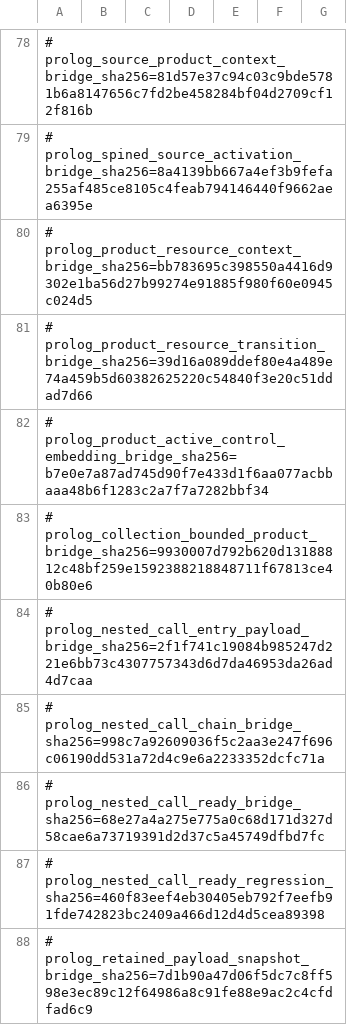
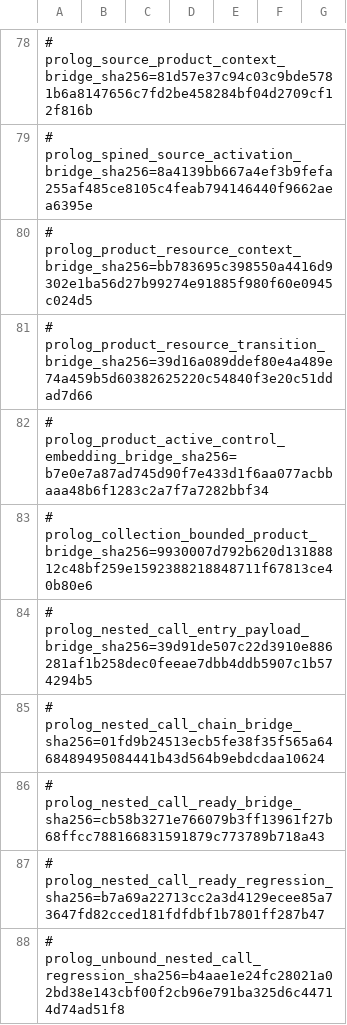
Before and after one commit to godelclaw/LeaTTa, a TSV file: diffbench/prolog-semantics-obligations.tsv, drawn as a sheet; only a part is shown, gaps mark what is left out; the diff covers the shown part only.

Commit message:
PLeaTTa: prove rooted unbound nested-call activation

```diff
--- a/diffbench/prolog-semantics-obligations.tsv
+++ b/diffbench/prolog-semantics-obligations.tsv
@@ -83,6 +83,6 @@
 # prolog_collection_bounded_product_bridge_sha256=9930007d792b620d13188812c48bf259e1592388218848711f67813ce40b80e6
-# prolog_nested_call_entry_payload_bridge_sha256=2f1f741c19084b985247d221e6bb73c4307757343d6d7da46953da26ad4d7caa
-# prolog_nested_call_chain_bridge_sha256=998c7a92609036f5c2aa3e247f696c06190dd531a72d4c9e6a2233352dcfc71a
-# prolog_nested_call_ready_bridge_sha256=68e27a4a275e775a0c68d171d327d58cae6a73719391d2d37c5a45749dfbd7fc
-# prolog_nested_call_ready_regression_sha256=460f83eef4eb30405eb792f7eefb91fde742823bc2409a466d12d4d5cea89398
-# prolog_retained_payload_snapshot_bridge_sha256=7d1b90a47d06f5dc7c8ff598e3ec89c12f64986a8c91fe88e9ac2c4cfdfad6c9
+# prolog_nested_call_entry_payload_bridge_sha256=39d91de507c22d3910e886281af1b258dec0feeae7dbb4ddb5907c1b574294b5
+# prolog_nested_call_chain_bridge_sha256=01fd9b24513ecb5fe38f35f565a6468489495084441b43d564b9ebdcdaa10624
+# prolog_nested_call_ready_bridge_sha256=cb58b3271e766079b3ff13961f27b68ffcc788166831591879c773789b718a43
+# prolog_nested_call_ready_regression_sha256=b7a69a22713cc2a3d4129ecee85a73647fd82cced181fdfdbf1b7801ff287b47
+# prolog_unbound_nested_call_regression_sha256=b4aae1e24fc28021a02bd38e143cbf00f2cb96e791ba325d6c44714d74ad51f8
```
Also changed, not shown: 1 added row and 12 edited cells elsewhere in this file, 18 other files.
